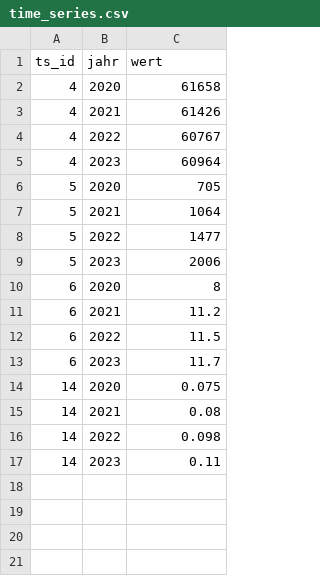
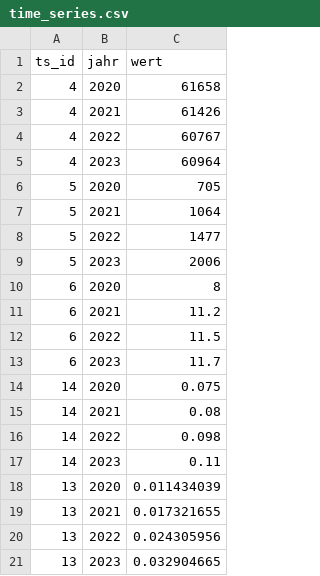
Before and after one commit to lcalmbach/climate-strategy-bs, a CSV file: source/data/time_series.csv, drawn as a sheet.

```diff
--- a/source/data/time_series.csv
+++ b/source/data/time_series.csv
@@ -17 +17,5 @@ ts_id;jahr;wert
 14;2023;0.11
+13;2020;0.011434039
+13;2021;0.017321655
+13;2022;0.024305956
+13;2023;0.032904665
```
Also changed, not shown: source/data/factors.csv, source/data/references.csv, 9 other files.
